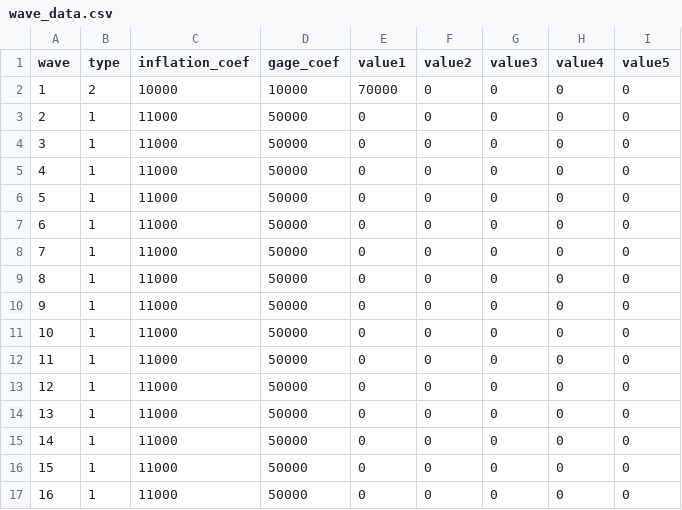
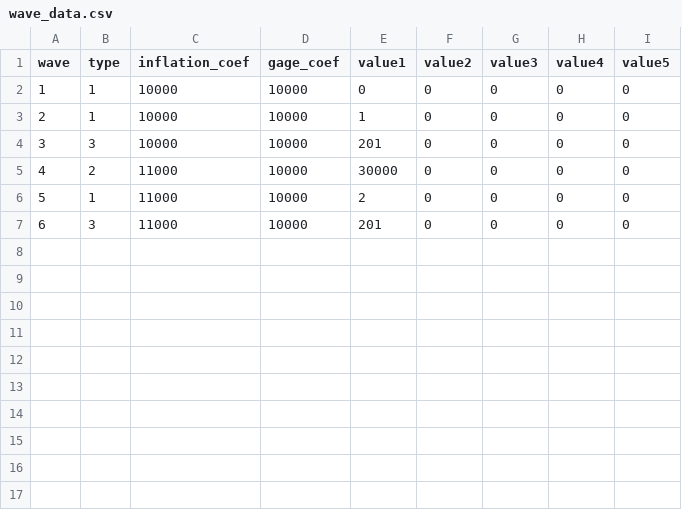
Before and after one commit to t8u-hub/1WGameJam, a CSV file: Assets/Resources/csv/wave_data.csv, drawn as a sheet; removed rows and columns are numbered as before the commit, all else as after; the diff names each change by its address in the sheet, - before the commit and + after, or states it on an @@ line.

```diff
--- a/Assets/Resources/csv/wave_data.csv
+++ b/Assets/Resources/csv/wave_data.csv
-row 2: 1 | 2 | 10000 | 10000 | 70000 | 0 | 0 | 0 | 0
@@ column A (wave) renumbered between rows 2 and 7 @@
-C2:C4 (inflation_coef): 11000
+C2:C4 (inflation_coef): 10000
-D2:D7 (gage_coef): 50000
+D2:D7 (gage_coef): 10000
-E3 (value1): 0
+E3 (value1): 1
-B4 (type): 1
+B4 (type): 3
-E4 (value1): 0
+E4 (value1): 201
-B5 (type): 1
+B5 (type): 2
-E5 (value1): 0
+E5 (value1): 30000
-E6 (value1): 0
+E6 (value1): 2
-B7 (type): 1
+B7 (type): 3
-E7 (value1): 0
+E7 (value1): 201
-row 9: 8 | 1 | 11000 | 50000 | 0 | 0 | 0 | 0 | 0
-row 10: 9 | 1 | 11000 | 50000 | 0 | 0 | 0 | 0 | 0
-row 11: 10 | 1 | 11000 | 50000 | 0 | 0 | 0 | 0 | 0
-row 12: 11 | 1 | 11000 | 50000 | 0 | 0 | 0 | 0 | 0
-row 13: 12 | 1 | 11000 | 50000 | 0 | 0 | 0 | 0 | 0
-row 14: 13 | 1 | 11000 | 50000 | 0 | 0 | 0 | 0 | 0
-row 15: 14 | 1 | 11000 | 50000 | 0 | 0 | 0 | 0 | 0
-row 16: 15 | 1 | 11000 | 50000 | 0 | 0 | 0 | 0 | 0
-row 17: 16 | 1 | 11000 | 50000 | 0 | 0 | 0 | 0 | 0
```
Also changed, not shown: Assets/Resources/csv/action_data.csv, Assets/Resources/csv/enemy_data.csv, 1 other file.
